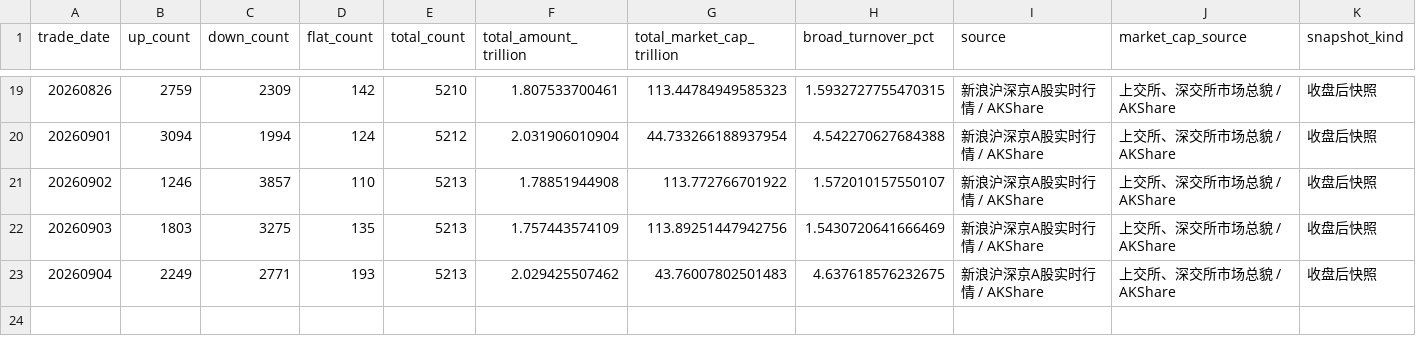
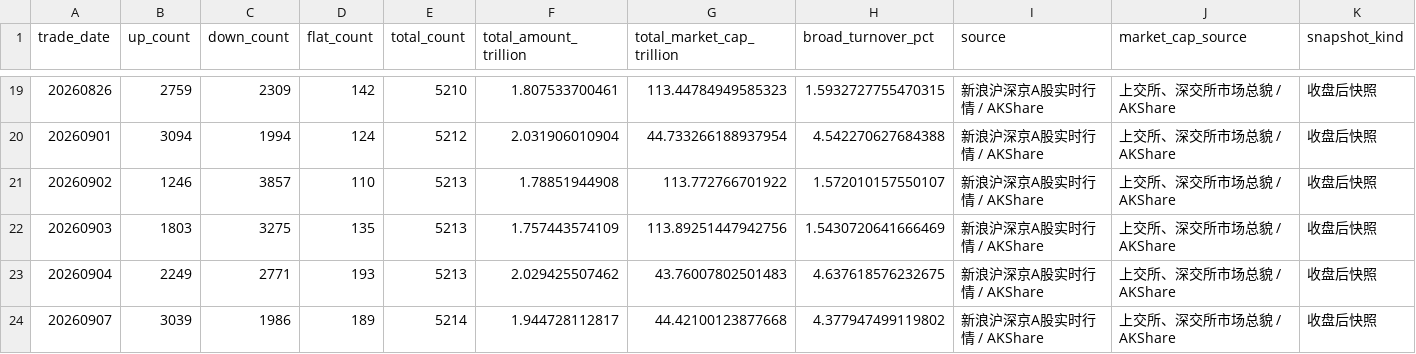
Before and after one commit to littlepeachh/macroscope-dashboard-v52, a CSV file: data/breadth.csv, drawn as a sheet; only a part is shown, gaps mark what is left out.

```diff
--- a/data/breadth.csv
+++ b/data/breadth.csv
@@ -23 +23,2 @@
 20260904,2249,2771,193,5213,2.029425507462,43.76007802501483,4.637618576232675,新浪沪深京A股实时行情 / AKShare,上交所、深交所市场总貌 / AKShare,收盘后快照
+20260907,3039,1986,189,5214,1.944728112817,44.42100123877668,4.377947499119802,新浪沪深京A股实时行情 / AKShare,上交所、深交所市场总貌 / AKShare,收盘后快照
```
Also changed, not shown: data/crowding.csv, data/deviation.csv, 5 other files.
